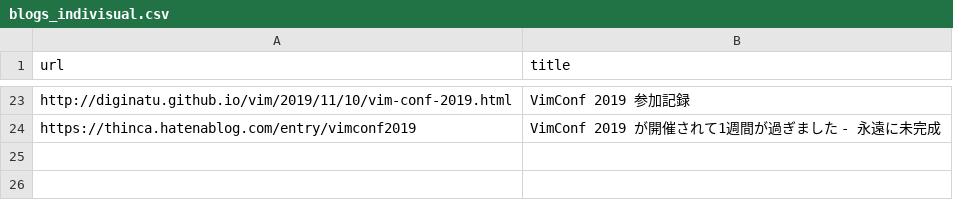
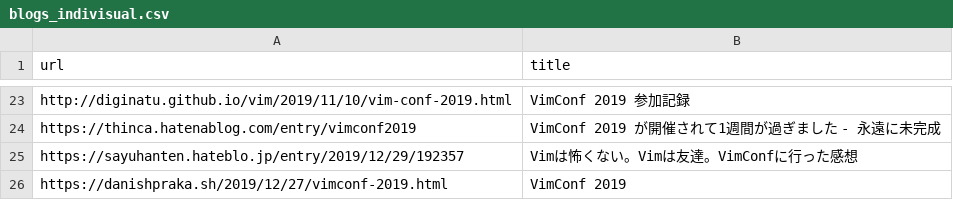
Before and after one commit to vim-jp/vimconf.org, a CSV file: _data/y2019/blogs_indivisual.csv, drawn as a sheet; only a part is shown, gaps mark what is left out; the diff names each change by its address in the sheet, - before the commit and + after, or states it on an @@ line.

Commit message:
add danish and Mohingo's blog

```diff
--- a/_data/y2019/blogs_indivisual.csv
+++ b/_data/y2019/blogs_indivisual.csv
+row 25: https://sayuhanten.hateblo.jp/entry/2019/12/29/192357 | Vimは怖くない。Vimは友達。VimConfに行った感想
+row 26: https://danishpraka.sh/2019/12/27/vimconf-2019.html | VimConf 2019
```
